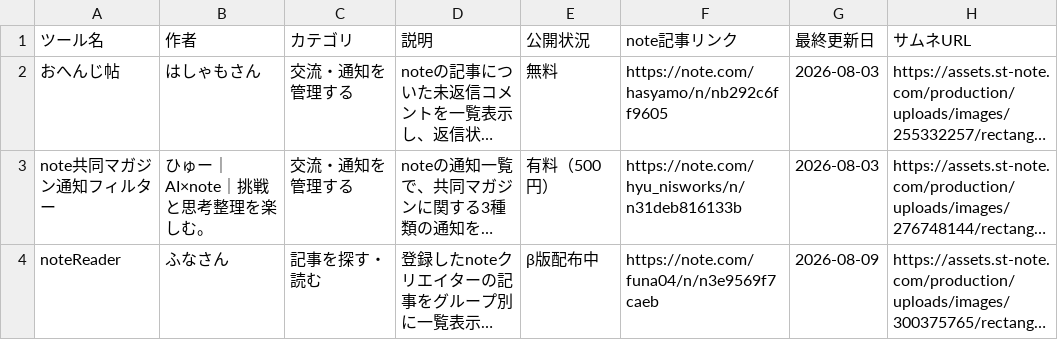
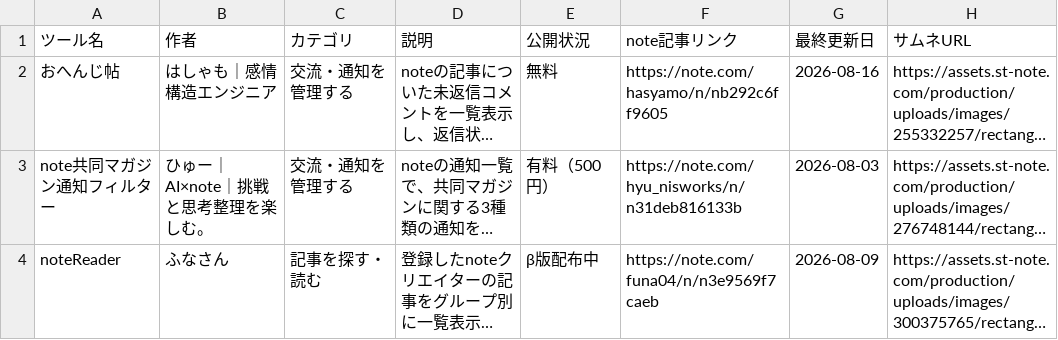
Before and after one commit to Ashes-tribirth/note-tools-site, a CSV file: note tools.csv, drawn as a sheet; only a part is shown; long unchanged cells end in …; the diff covers the shown part only; the diff names each change by its address in the sheet, - before the commit and + after, or states it on an @@ line.

Commit message:
2026-08-16 ローラー取りこぼしを補完
NoteGrowと観測は続く。の提供条件、作者表記、更新履歴を補完

```diff
--- a/note tools.csv
+++ b/note tools.csv
-B2 (作者): はしゃもさん
+B2 (作者): はしゃも｜感情構造エンジニア
-G2 (最終更新日): 2026-08-03
+G2 (最終更新日): 2026-08-16
```
Also changed, not shown: 19 edited cells elsewhere in this file, 1 other file.
